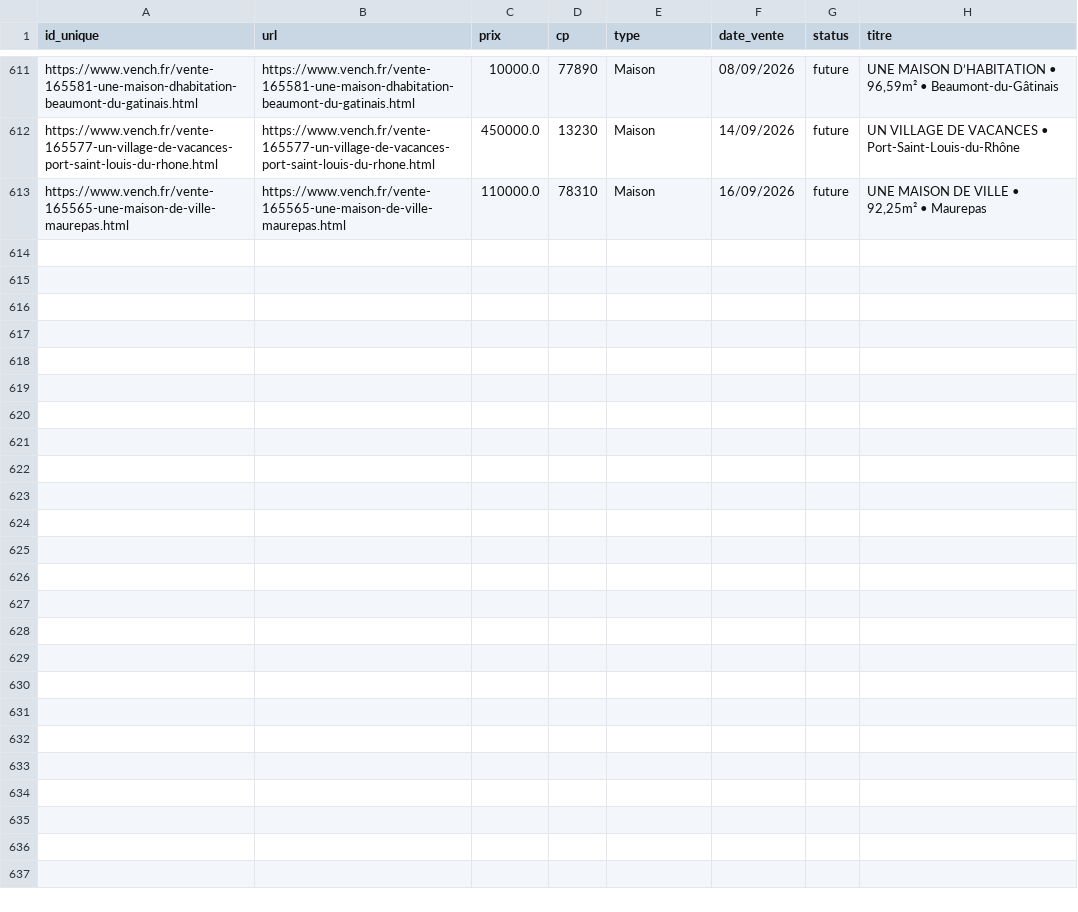
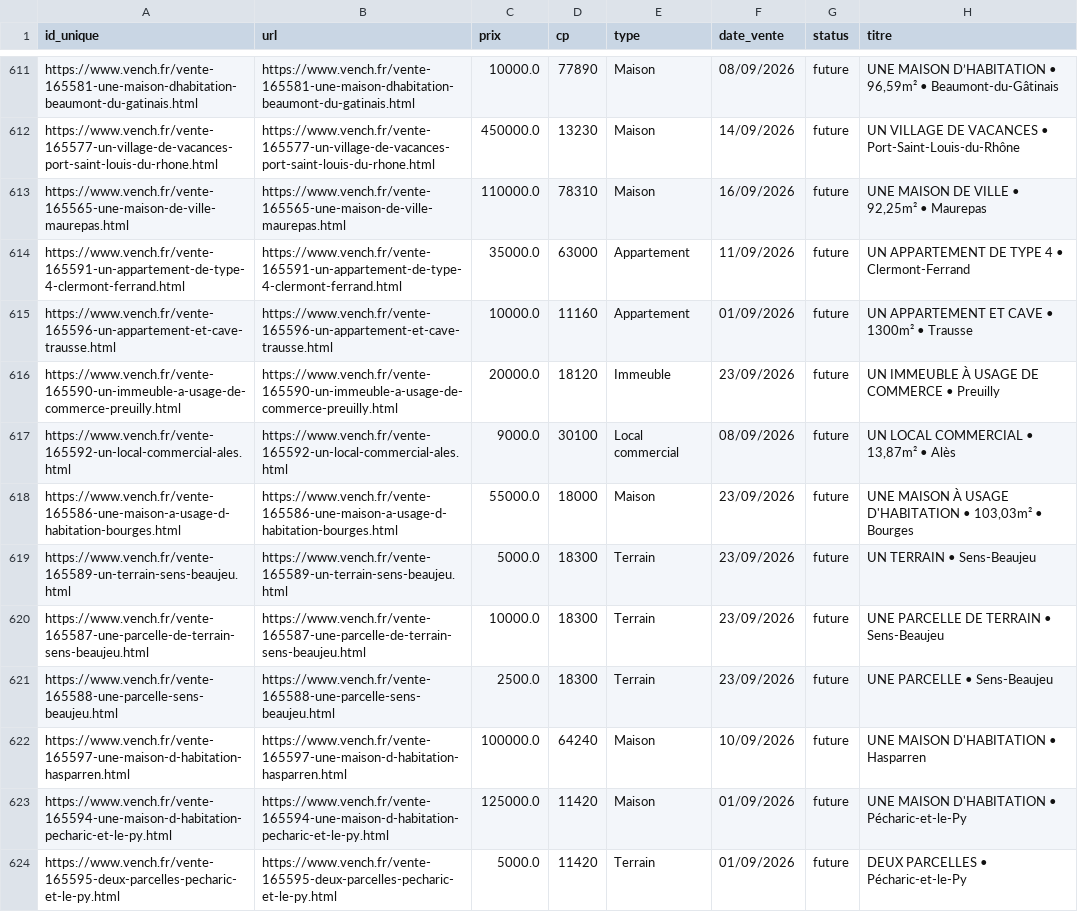
Before and after one commit to mathiasrou/viager-scraper, a CSV file: historique_vench.csv, drawn as a sheet; only a part is shown, gaps mark what is left out.

```diff
--- a/historique_vench.csv
+++ b/historique_vench.csv
@@ -613 +613,12 @@ https://www.vench.fr/vente-165577-un-village-de-vacances-port-saint-louis-du-rho
 https://www.vench.fr/vente-165565-une-maison-de-ville-maurepas.html;https://www.vench.fr/vente-165565-une-maison-de-ville-maurepas.html;110000.0;78310;Maison;16/09/2026;future;UNE MAISON DE VILLE • 92,25m² • Maurepas
+https://www.vench.fr/vente-165591-un-appartement-de-type-4-clermont-ferrand.html;https://www.vench.fr/vente-165591-un-appartement-de-type-4-clermont-ferrand.html;35000.0;63000;Appartement;11/09/2026;future;UN APPARTEMENT DE TYPE 4 • Clermont-Ferrand
+https://www.vench.fr/vente-165596-un-appartement-et-cave-trausse.html;https://www.vench.fr/vente-165596-un-appartement-et-cave-trausse.html;10000.0;11160;Appartement;01/09/2026;future;UN APPARTEMENT ET CAVE • 1300m² • Trausse
+https://www.vench.fr/vente-165590-un-immeuble-a-usage-de-commerce-preuilly.html;https://www.vench.fr/vente-165590-un-immeuble-a-usage-de-commerce-preuilly.html;20000.0;18120;Immeuble;23/09/2026;future;UN IMMEUBLE À USAGE DE COMMERCE • Preuilly
+https://www.vench.fr/vente-165592-un-local-commercial-ales.html;https://www.vench.fr/vente-165592-un-local-commercial-ales.html;9000.0;30100;Local commercial;08/09/2026;future;UN LOCAL COMMERCIAL • 13,87m² • Alès
+https://www.vench.fr/vente-165586-une-maison-a-usage-d-habitation-bourges.html;https://www.vench.fr/vente-165586-une-maison-a-usage-d-habitation-bourges.html;55000.0;18000;Maison;23/09/2026;future;UNE MAISON À USAGE D'HABITATION • 103,03m² • Bourges
+https://www.vench.fr/vente-165589-un-terrain-sens-beaujeu.html;https://www.vench.fr/vente-165589-un-terrain-sens-beaujeu.html;5000.0;18300;Terrain;23/09/2026;future;UN TERRAIN • Sens-Beaujeu
+https://www.vench.fr/vente-165587-une-parcelle-de-terrain-sens-beaujeu.html;https://www.vench.fr/vente-165587-une-parcelle-de-terrain-sens-beaujeu.html;10000.0;18300;Terrain;23/09/2026;future;UNE PARCELLE DE TERRAIN • Sens-Beaujeu
+https://www.vench.fr/vente-165588-une-parcelle-sens-beaujeu.html;https://www.vench.fr/vente-165588-une-parcelle-sens-beaujeu.html;2500.0;18300;Terrain;23/09/2026;future;UNE PARCELLE • Sens-Beaujeu
+https://www.vench.fr/vente-165597-une-maison-d-habitation-hasparren.html;https://www.vench.fr/vente-165597-une-maison-d-habitation-hasparren.html;100000.0;64240;Maison;10/09/2026;future;UNE MAISON D'HABITATION • Hasparren
+https://www.vench.fr/vente-165594-une-maison-d-habitation-pecharic-et-le-py.html;https://www.vench.fr/vente-165594-une-maison-d-habitation-pecharic-et-le-py.html;125000.0;11420;Maison;01/09/2026;future;UNE MAISON D'HABITATION • Pécharic-et-le-Py
+https://www.vench.fr/vente-165595-deux-parcelles-pecharic-et-le-py.html;https://www.vench.fr/vente-165595-deux-parcelles-pecharic-et-le-py.html;5000.0;11420;Terrain;01/09/2026;future;DEUX PARCELLES • Pécharic-et-le-Py
```
Also changed, not shown: historique_avoventes.csv, historique_ids.csv, 1 other file.
